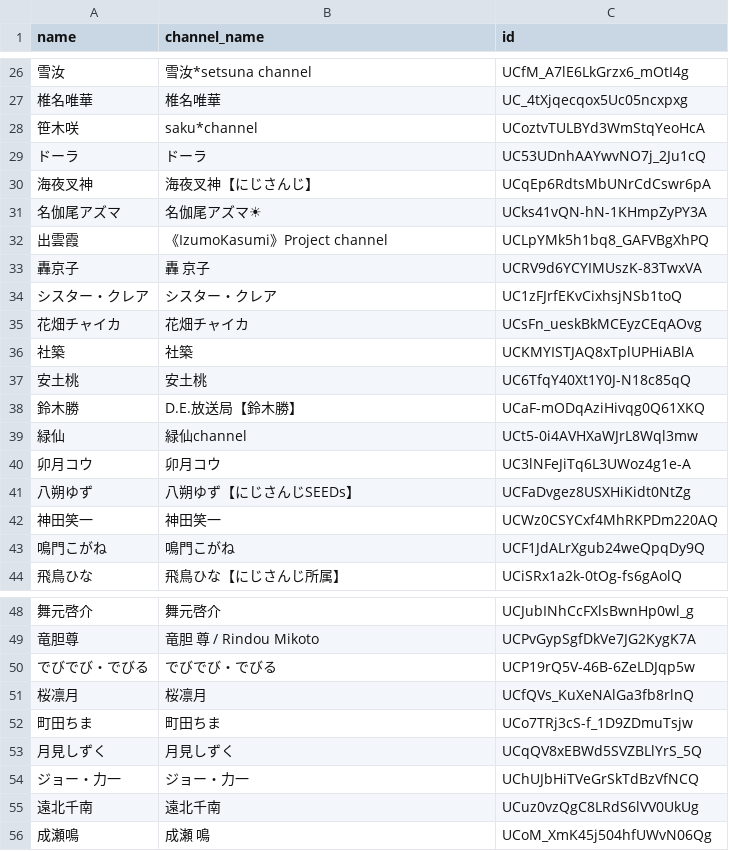
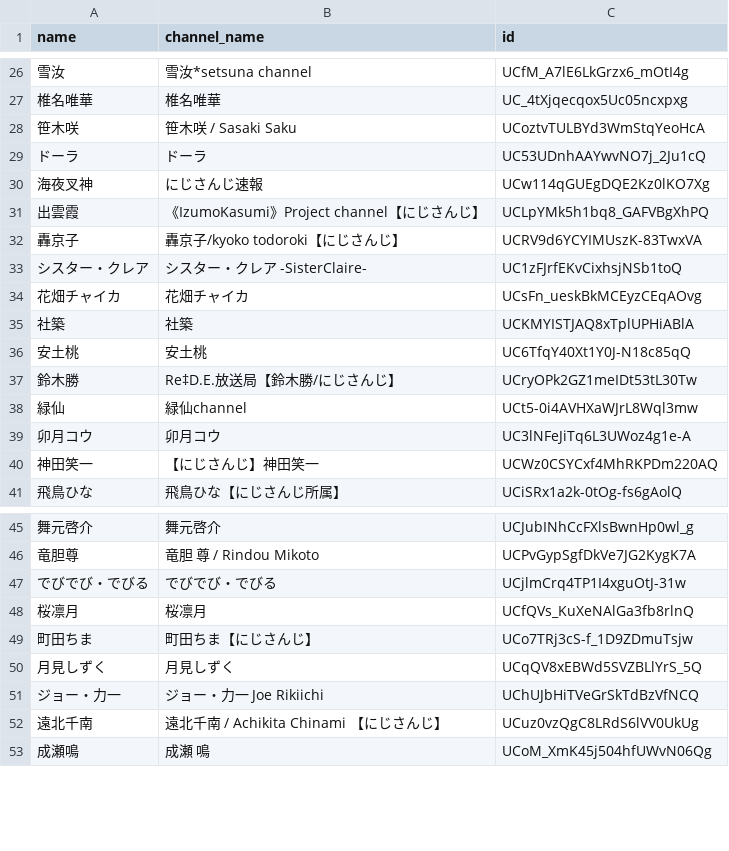
Before and after one commit to KarageAgeta/2434-youtube-wikiwiki, a CSV file: static/youtube_channel.csv, drawn as a sheet; only a part is shown, gaps mark what is left out; removed rows and columns are numbered as before the commit, all else as after; the diff covers the shown part only; the diff names each change by its address in the sheet, - before the commit and + after, or states it on an @@ line.

Commit message:
[add] Add channel list
- Add channel list / template
- Fix README

```diff
--- a/static/youtube_channel.csv
+++ b/static/youtube_channel.csv
-B28 (channel_name): saku*channel
+B28 (channel_name): 笹木咲 / Sasaki Saku
-B30 (channel_name): 海夜叉神【にじさんじ】
+B30 (channel_name): にじさんじ速報
-C30 (id): UCqEp6RdtsMbUNrCdCswr6pA
+C30 (id): UCw114qGUEgDQE2Kz0lKO7Xg
-row 31: 名伽尾アズマ | 名伽尾アズマ☀ | UCks41vQN-hN-1KHmpZyPY3A
-B31 (channel_name): 《IzumoKasumi》Project channel
+B31 (channel_name): 《IzumoKasumi》Project channel【にじさんじ】
-B32 (channel_name): 轟 京子
+B32 (channel_name): 轟京子/kyoko todoroki【にじさんじ】
-B33 (channel_name): シスター・クレア
+B33 (channel_name): シスター・クレア -SisterClaire-
-B37 (channel_name): D.E.放送局【鈴木勝】
+B37 (channel_name): Re‡D.E.放送局【鈴木勝/にじさんじ】
-C37 (id): UCaF-mODqAziHivqg0Q61XKQ
+C37 (id): UCryOPk2GZ1meIDt53tL30Tw
-row 41: 八朔ゆず | 八朔ゆず【にじさんじSEEDs】 | UCFaDvgez8USXHiKidt0NtZg
-B40 (channel_name): 神田笑一
+B40 (channel_name): 【にじさんじ】神田笑一
-row 43: 鳴門こがね | 鳴門こがね | UCF1JdALrXgub24weQpqDy9Q
-C47 (id): UCP19rQ5V-46B-6ZeLDJqp5w
+C47 (id): UCjlmCrq4TP1I4xguOtJ-31w
-B49 (channel_name): 町田ちま
+B49 (channel_name): 町田ちま【にじさんじ】
-B51 (channel_name): ジョー・力一
+B51 (channel_name): ジョー・力一 Joe Rikiichi
-B52 (channel_name): 遠北千南
+B52 (channel_name): 遠北千南 / Achikita Chinami 【にじさんじ】
```
Also changed, not shown: 29 added rows and 9 edited cells elsewhere in this file, static/members.csv, 4 other files.
